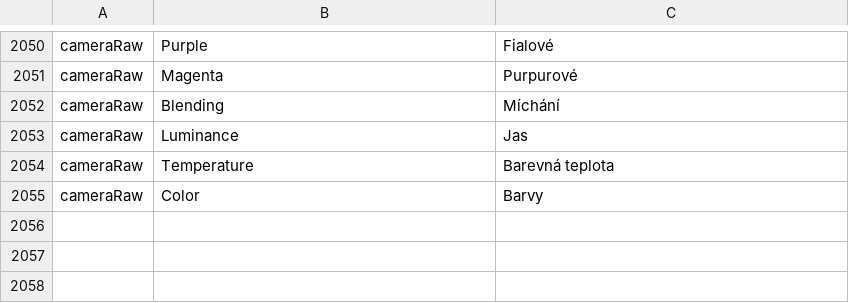
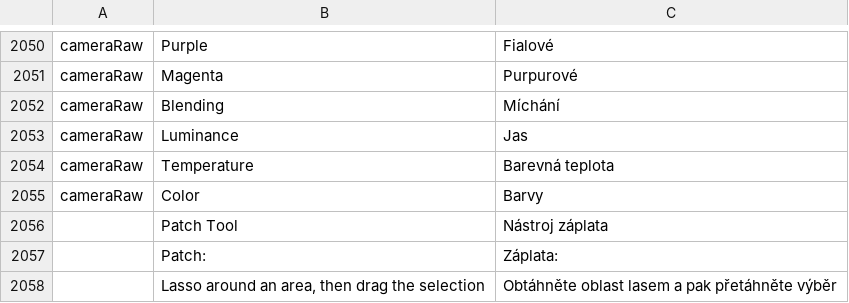
Before and after one commit to airisorg/photocraft-studio, a TSV file: crates/ui-egui/src/i18n/cs.tsv, drawn as a sheet; only a part is shown, gaps mark what is left out; the diff names each change by its address in the sheet, - before the commit and + after, or states it on an @@ line.

```diff
--- a/crates/ui-egui/src/i18n/cs.tsv
+++ b/crates/ui-egui/src/i18n/cs.tsv
+row 2056:  | Patch Tool | Nástroj záplata
+row 2057:  | Patch: | Záplata:
+row 2058:  | Lasso around an area, then drag the selection | Obtáhněte oblast lasem a pak přetáhněte výběr
```
Also changed, not shown: crates/ui-egui/src/i18n/es.tsv, crates/ui-egui/src/i18n/ja.tsv, 16 other files.
